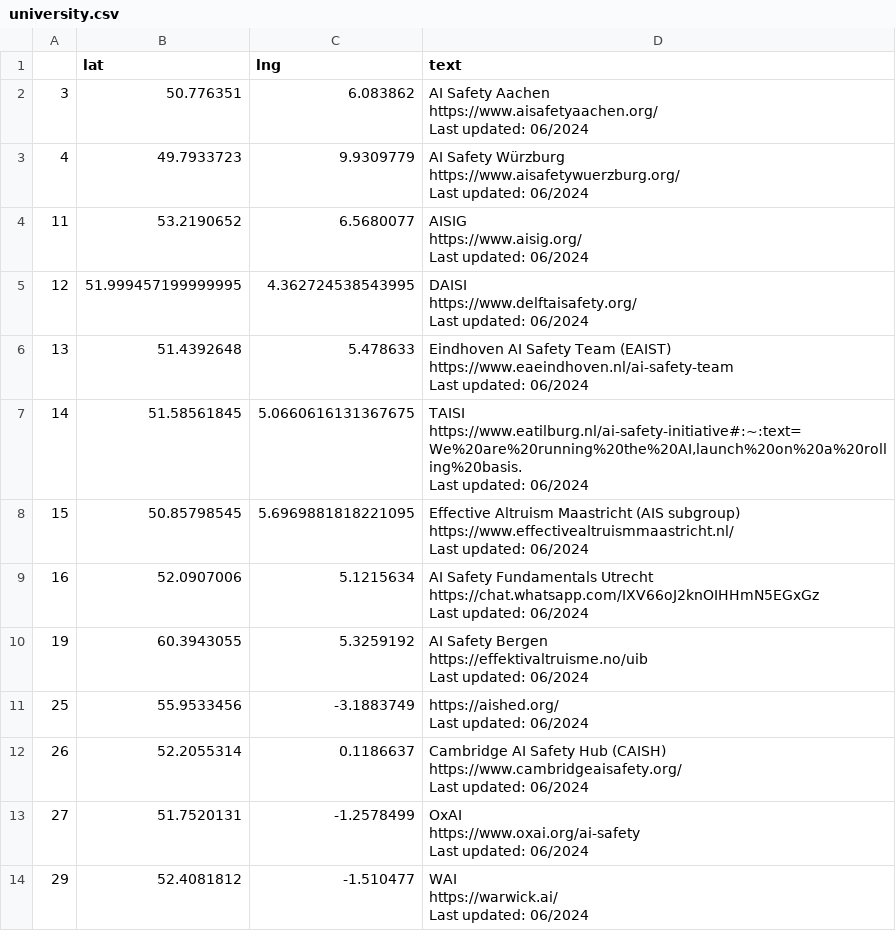
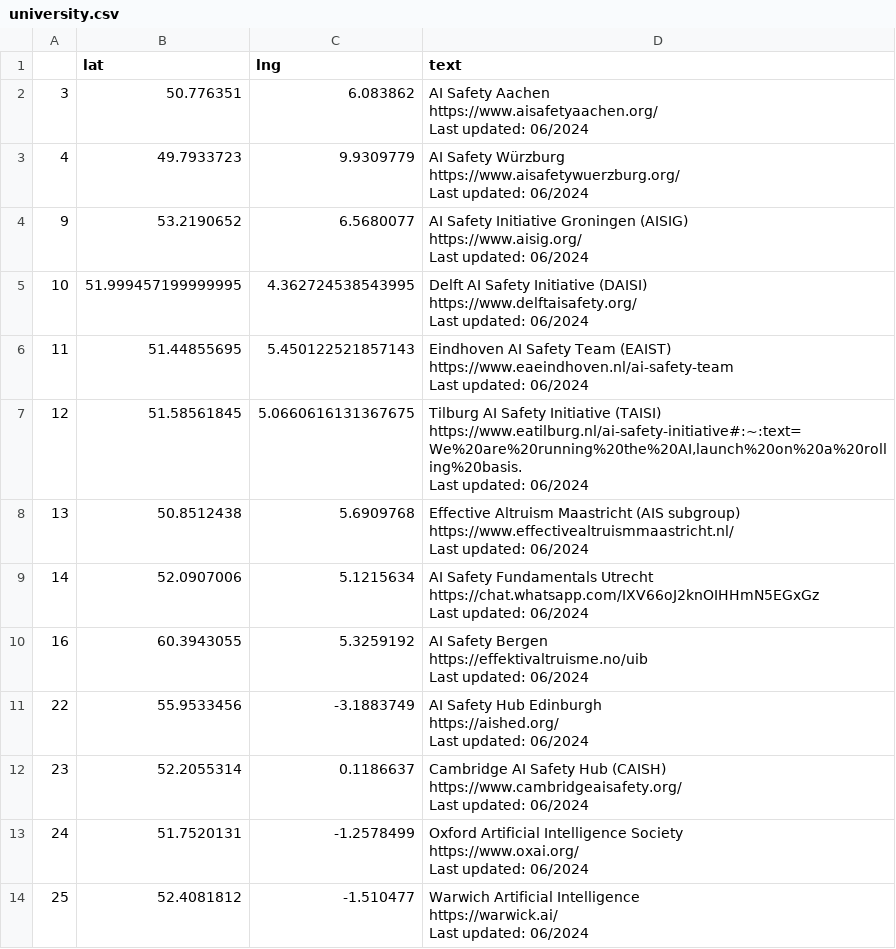
Before and after one commit to TeunvdWeij/ENAIS-map, a CSV file: data/university.csv, drawn as a sheet.

```diff
--- a/data/university.csv
+++ b/data/university.csv
@@ -9,45 +9,45 @@ https://www.aisafetywuerzburg.org/
 Last updated:  06/2024"
-11,53.2190652,6.5680077,"AISIG
-https://www.aisig.org/
-
-Last updated:  06/2024"
-12,51.999457199999995,4.362724538543995,"DAISI
-https://www.delftaisafety.org/
-
-Last updated:  06/2024"
-13,51.4392648,5.478633,"Eindhoven AI Safety Team (EAIST)
-https://www.eaeindhoven.nl/ai-safety-team
-
-Last updated:  06/2024"
-14,51.58561845,5.0660616131367675,"TAISI
-https://www.eatilburg.nl/ai-safety-initiative#:~:text=We%20are%20running%20the%20AI,launch%20on%20a%20rolling%20basis.
-
-Last updated:  06/2024"
-15,50.85798545,5.6969881818221095,"Effective Altruism Maastricht (AIS subgroup)
-https://www.effectivealtruismmaastricht.nl/
-
-Last updated:  06/2024"
-16,52.0907006,5.1215634,"AI Safety Fundamentals Utrecht
-https://chat.whatsapp.com/IXV66oJ2knOIHHmN5EGxGz
-
-Last updated:  06/2024"
-19,60.3943055,5.3259192,"AI Safety Bergen
-https://effektivaltruisme.no/uib
-
-Last updated:  06/2024"
-25,55.9533456,-3.1883749,"
-https://aished.org/
-
-Last updated:  06/2024"
-26,52.2055314,0.1186637,"Cambridge AI Safety Hub (CAISH)
-https://www.cambridgeaisafety.org/
-
-Last updated:  06/2024"
-27,51.7520131,-1.2578499,"OxAI
-https://www.oxai.org/ai-safety
-
-Last updated:  06/2024"
-29,52.4081812,-1.510477,"WAI
-https://warwick.ai/
-
-Last updated:  06/2024"
+9,53.2190652,6.5680077,"AI Safety Initiative Groningen (AISIG)
+https://www.aisig.org/
+
+Last updated:  06/2024"
+10,51.999457199999995,4.362724538543995,"Delft AI Safety Initiative (DAISI)
+https://www.delftaisafety.org/
+
+Last updated:  06/2024"
+11,51.44855695,5.450122521857143,"Eindhoven AI Safety Team (EAIST)
+https://www.eaeindhoven.nl/ai-safety-team
+
+Last updated:  06/2024"
+12,51.58561845,5.0660616131367675,"Tilburg AI Safety Initiative (TAISI)
+https://www.eatilburg.nl/ai-safety-initiative#:~:text=We%20are%20running%20the%20AI,launch%20on%20a%20rolling%20basis.
+
+Last updated:  06/2024"
+13,50.8512438,5.6909768,"Effective Altruism Maastricht (AIS subgroup)
+https://www.effectivealtruismmaastricht.nl/
+
+Last updated:  06/2024"
+14,52.0907006,5.1215634,"AI Safety Fundamentals Utrecht
+https://chat.whatsapp.com/IXV66oJ2knOIHHmN5EGxGz
+
+Last updated:  06/2024"
+16,60.3943055,5.3259192,"AI Safety Bergen
+https://effektivaltruisme.no/uib
+
+Last updated:  06/2024"
+22,55.9533456,-3.1883749,"AI Safety Hub Edinburgh
+https://aished.org/
+
+Last updated:  06/2024"
+23,52.2055314,0.1186637,"Cambridge AI Safety Hub (CAISH)
+https://www.cambridgeaisafety.org/
+
+Last updated:  06/2024"
+24,51.7520131,-1.2578499,"Oxford Artificial Intelligence Society
+https://www.oxai.org/
+
+Last updated:  06/2024"
+25,52.4081812,-1.510477,"Warwich Artificial Intelligence
+https://warwick.ai/
+
+Last updated:  06/2024"
```
Also changed, not shown: data/European AIS groups - map.csv, data/ais co-working space.csv, 5 other files.
